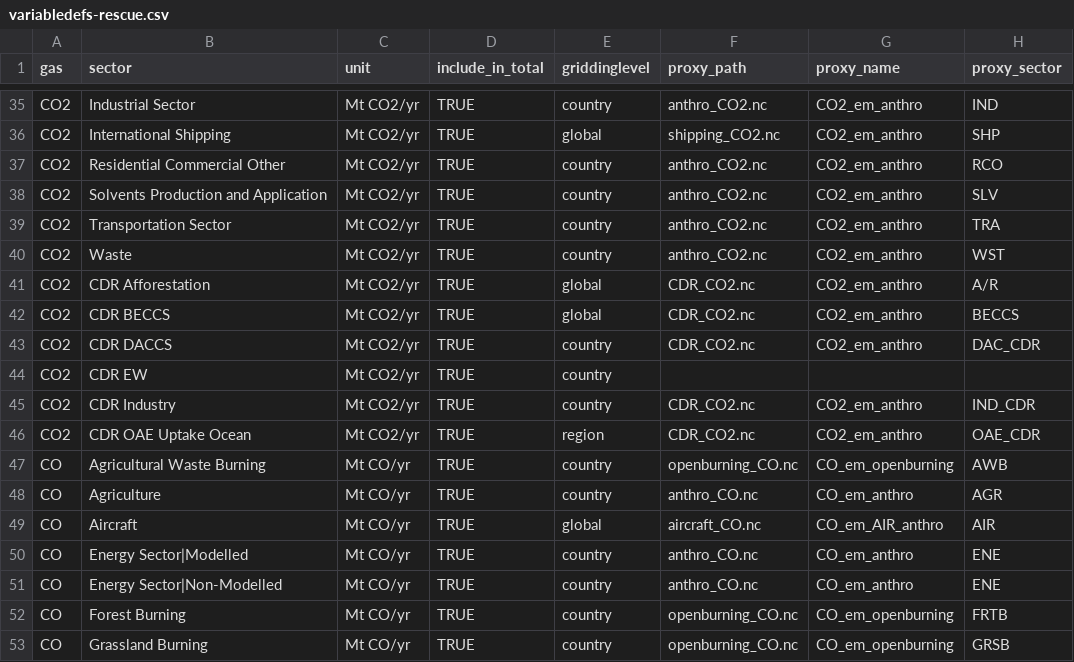
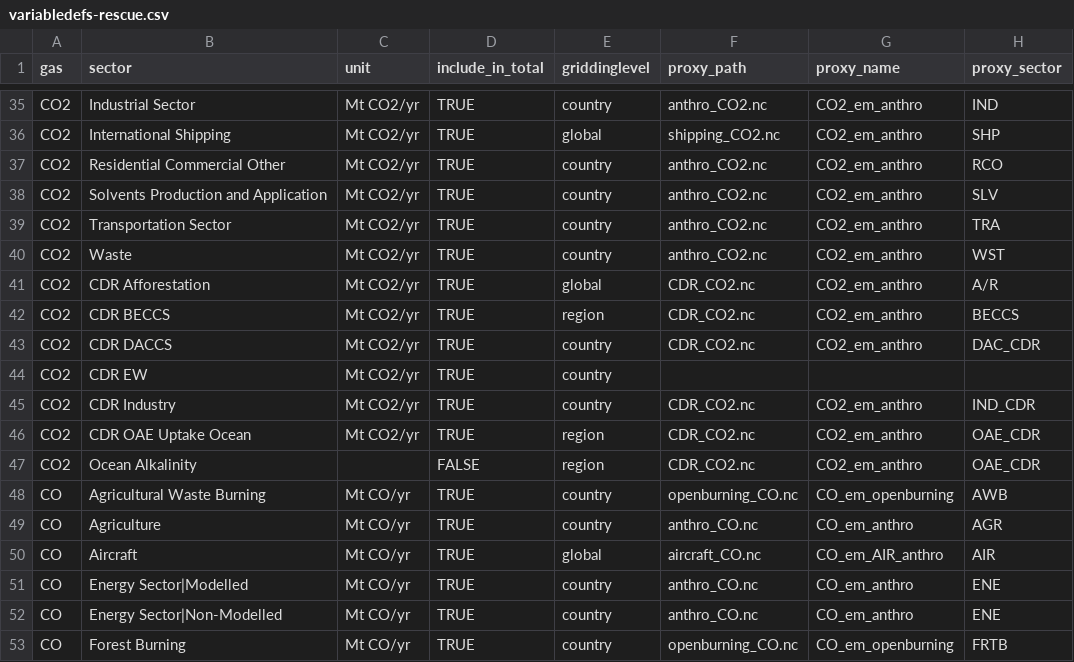
Before and after one commit to jkikstra/concordia, a CSV file: data/variabledefs-rescue.csv, drawn as a sheet; only a part is shown, gaps mark what is left out; the shorter side is filled out with more unchanged rows.

Commit message:
Add regional OAE and alkalinty to variabledefs

```diff
--- a/data/variabledefs-rescue.csv
+++ b/data/variabledefs-rescue.csv
@@ -41,3 +41,3 @@ CO2,Waste,Mt CO2/yr,TRUE,country,anthro_CO2.nc,CO2_em_anthro,WST
 CO2,CDR Afforestation,Mt CO2/yr,TRUE,global,CDR_CO2.nc,CO2_em_anthro,A/R
-CO2,CDR BECCS,Mt CO2/yr,TRUE,global,CDR_CO2.nc,CO2_em_anthro,BECCS
+CO2,CDR BECCS,Mt CO2/yr,TRUE,region,CDR_CO2.nc,CO2_em_anthro,BECCS
 CO2,CDR DACCS,Mt CO2/yr,TRUE,country,CDR_CO2.nc,CO2_em_anthro,DAC_CDR
@@ -46,2 +46,3 @@ CO2,CDR Industry,Mt CO2/yr,TRUE,country,CDR_CO2.nc,CO2_em_anthro,IND_CDR
 CO2,CDR OAE Uptake Ocean,Mt CO2/yr,TRUE,region,CDR_CO2.nc,CO2_em_anthro,OAE_CDR
+CO2,Ocean Alkalinity,,FALSE,region,CDR_CO2.nc,CO2_em_anthro,OAE_CDR
 CO,Agricultural Waste Burning,Mt CO/yr,TRUE,country,openburning_CO.nc,CO_em_openburning,AWB
```
